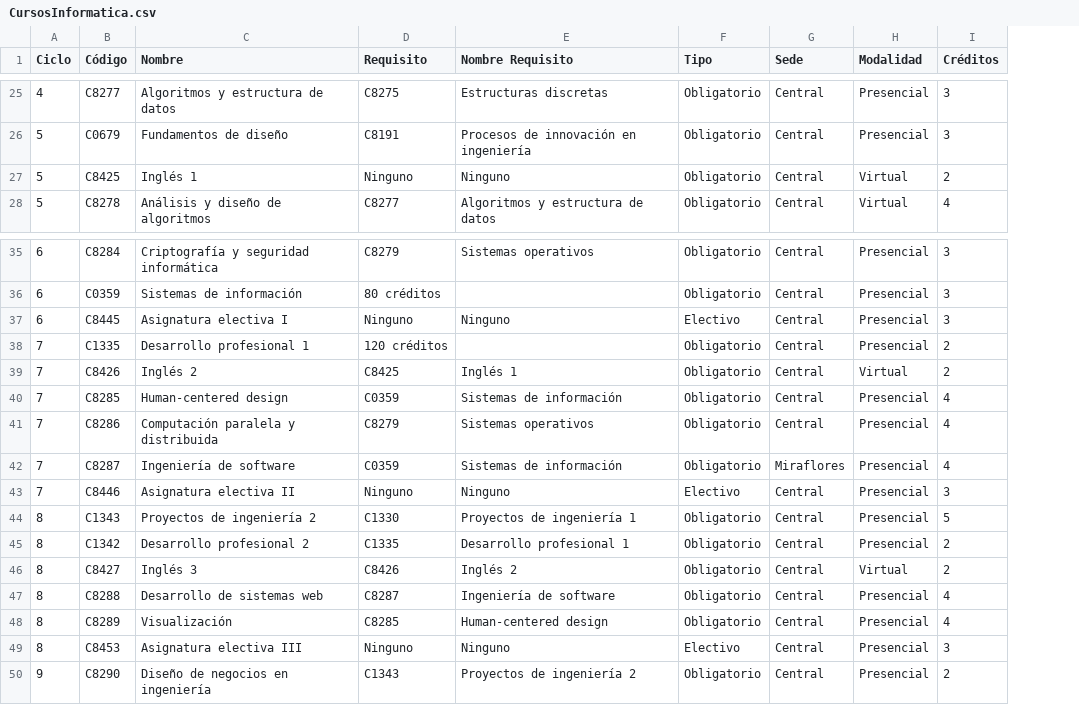
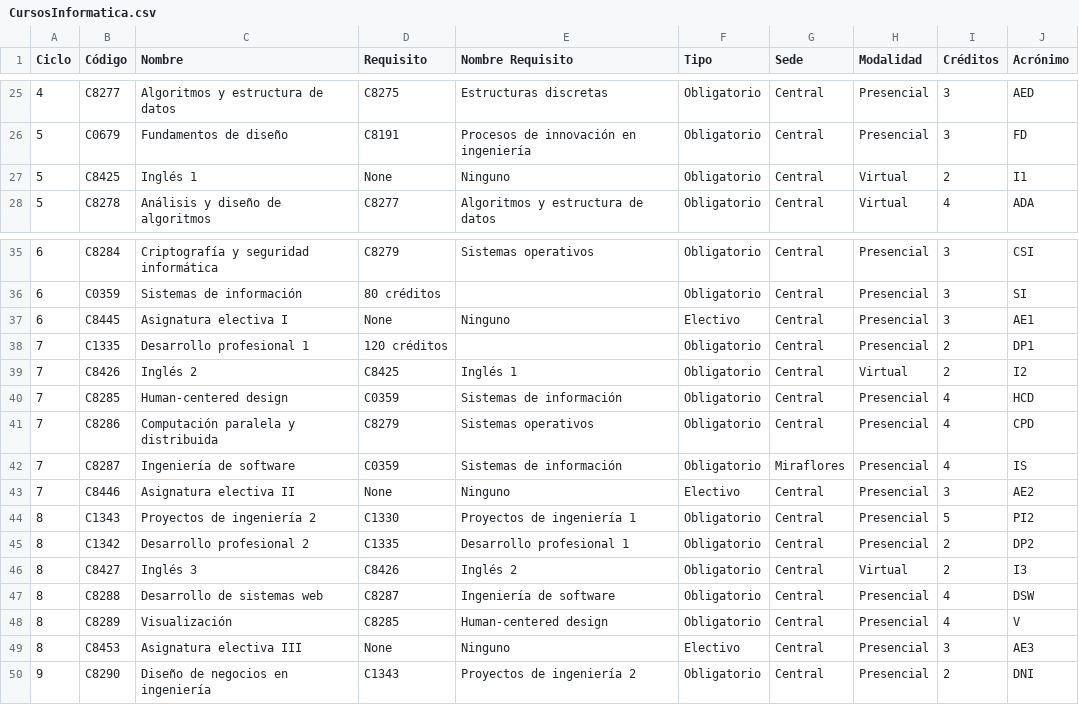
Before and after one commit to Magno-Luque/ADA-Personal, a CSV file: CursosInformatica.csv, drawn as a sheet; only a part is shown, gaps mark what is left out; the diff covers the shown part only; the diff names each change by its address in the sheet, - before the commit and + after, or states it on an @@ line.

```diff
--- a/CursosInformatica.csv
+++ b/CursosInformatica.csv
+column J (Acrónimo), rows 25-28: AED | FD | I1 | ADA; rows 35-50: CSI | SI | AE1 | DP1 | I2 | HCD | CPD | IS | AE2 | PI2 | DP2 | I3 | DSW | V | AE3 | DNI
-D27 (Requisito): Ninguno
+D27 (Requisito): None
-D37 (Requisito): Ninguno
+D37 (Requisito): None
-D43 (Requisito): Ninguno
+D43 (Requisito): None
-D49 (Requisito): Ninguno
+D49 (Requisito): None
```
Also changed, not shown: 14 edited cells elsewhere in this file, 1 other file.
